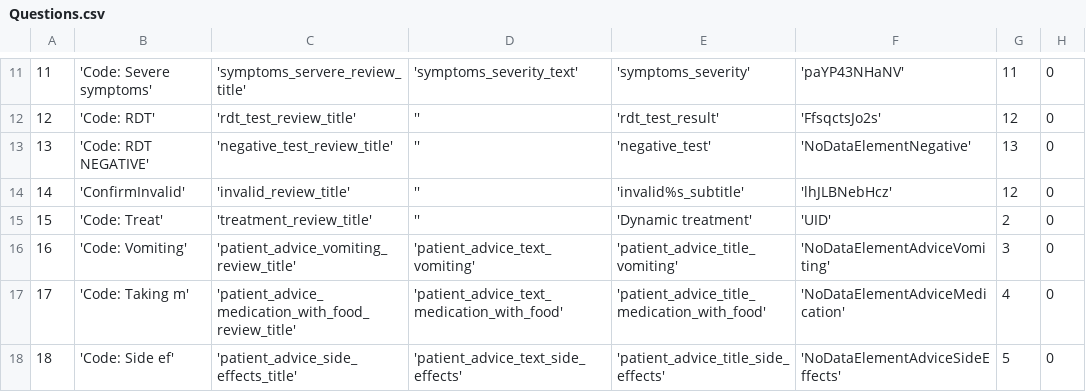
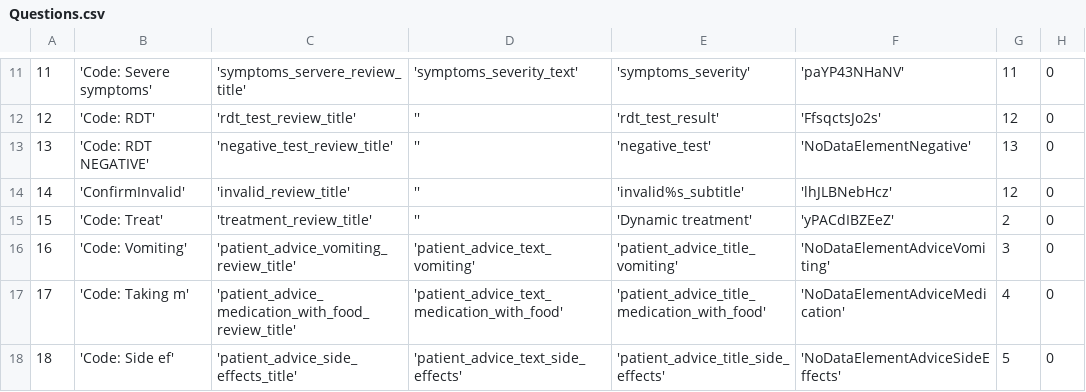
Before and after one commit to EyeSeeTea/pictureapp, a CSV file: app/src/myanmar/assets/Questions.csv, drawn as a sheet; only a part is shown, gaps mark what is left out; the diff names each change by its address in the sheet, - before the commit and + after, or states it on an @@ line.

```diff
--- a/app/src/myanmar/assets/Questions.csv
+++ b/app/src/myanmar/assets/Questions.csv
-F15: 'UID'
+F15: 'yPACdIBZEeZ'
```
Also changed, not shown: 2 other files.
